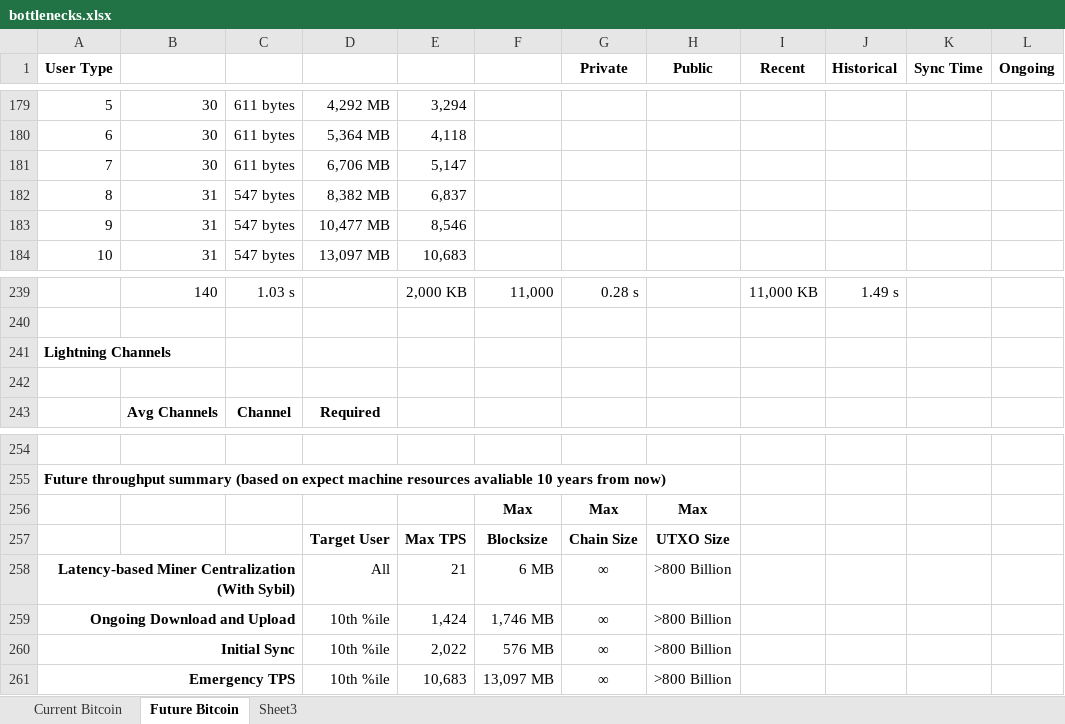
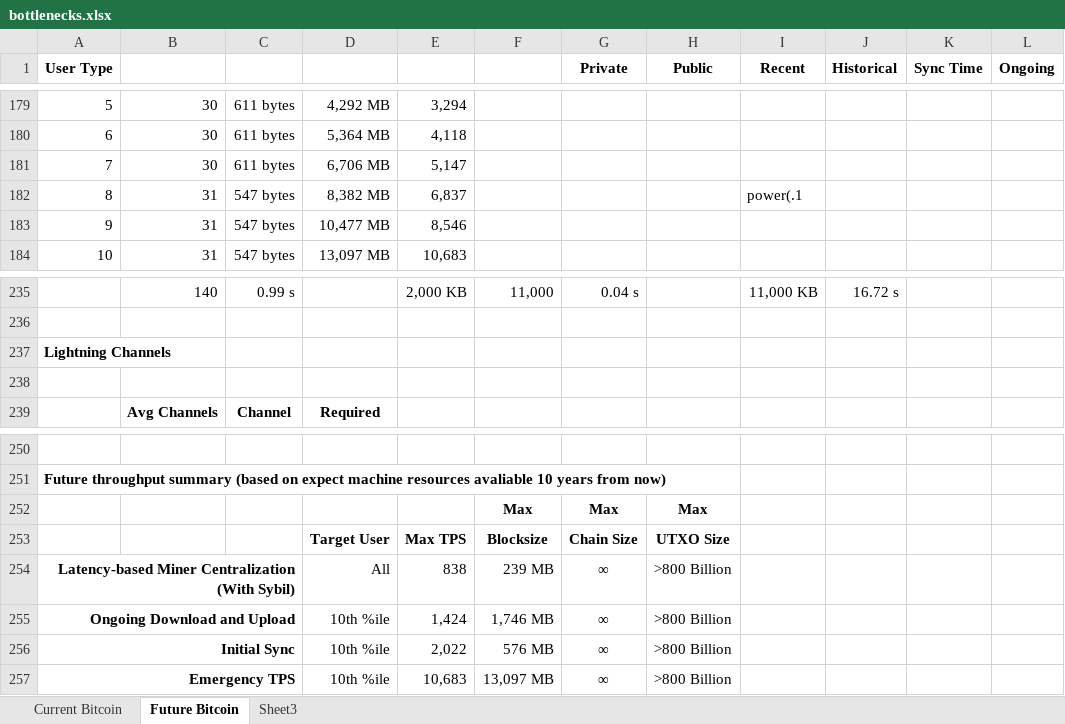
Before and after one commit to fresheneesz/bitcoinThroughputAnalysis, an Excel workbook: bottlenecks.xlsx, sheet Future Bitcoin, drawn as a sheet; only a part is shown, gaps mark what is left out; values as stored, in another font and other column widths than the file's, no borders; charts and pictures and conditional formats not drawn; addresses are those after the commit; the diff covers the shown part only; the diff names each change by its address in the sheet, - before the commit and + after, or states it on an @@ line.

```diff
--- a/bottlenecks.xlsx (sheet Future Bitcoin)
+++ b/bottlenecks.xlsx (sheet Future Bitcoin)
-I182 (Recent): (empty)
+I182 (Recent): power(.1
-C235: 1.03 s
+C235: 0.99 s
-G235 (Private): 0.28 s
+G235 (Private): 0.04 s
-J235 (Historical): 1.49 s
+J235 (Historical): 16.72 s
-E254: 21
+E254: 838
-F254: 6 MB
+F254: 239 MB
```
Also changed, not shown: 23 added rows, 27 removed rows and 34 edited cells elsewhere in this sheet, sheet Current Bitcoin, formulas that keep their value, 5 other files.
